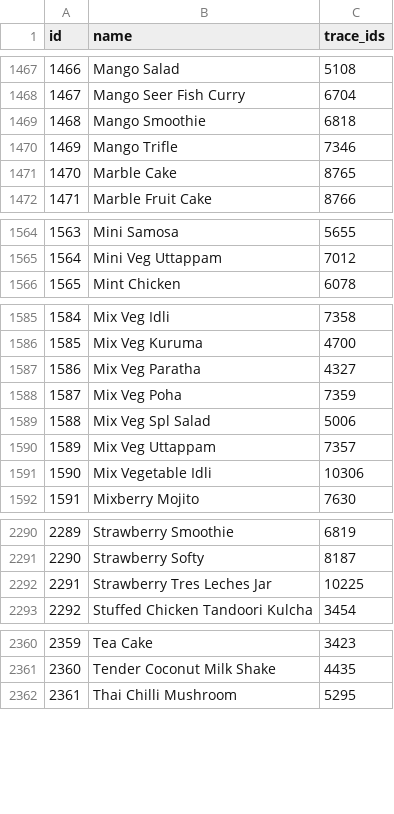
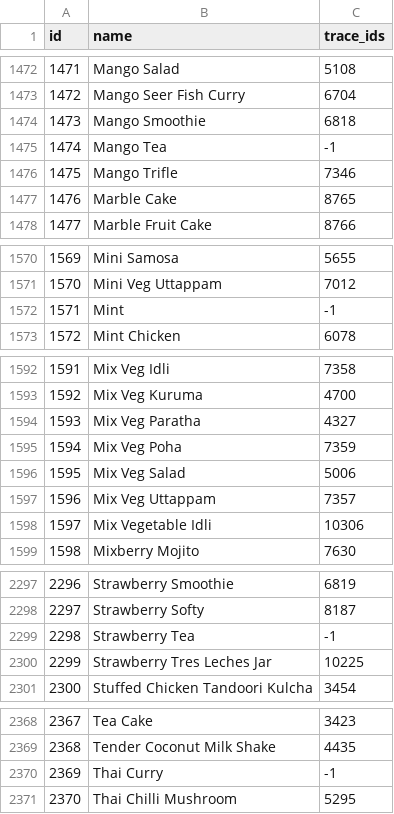
Before and after one commit to rishabh-hungerbox/rest-ai, a CSV file: menu_mapping/input/root_items_input.csv, drawn as a sheet; only a part is shown, gaps mark what is left out; addresses are those after the commit; the diff covers the shown part only; the diff names each change by its address in the sheet, - before the commit and + after, or states it on an @@ line.

```diff
--- a/menu_mapping/input/root_items_input.csv
+++ b/menu_mapping/input/root_items_input.csv
@@ column A (id) renumbered from row 11 down @@
+row 1475: 1474 | Mango Tea | -1
+row 1572: 1571 | Mint | -1
-B1596 (name): Mix Veg Spl Salad
+B1596 (name): Mix Veg Salad
+row 2299: 2298 | Strawberry Tea | -1
+row 2370: 2369 | Thai Curry | -1
```
Also changed, not shown: 5 added rows and 1 edited cell elsewhere in this file, 4 other files.
